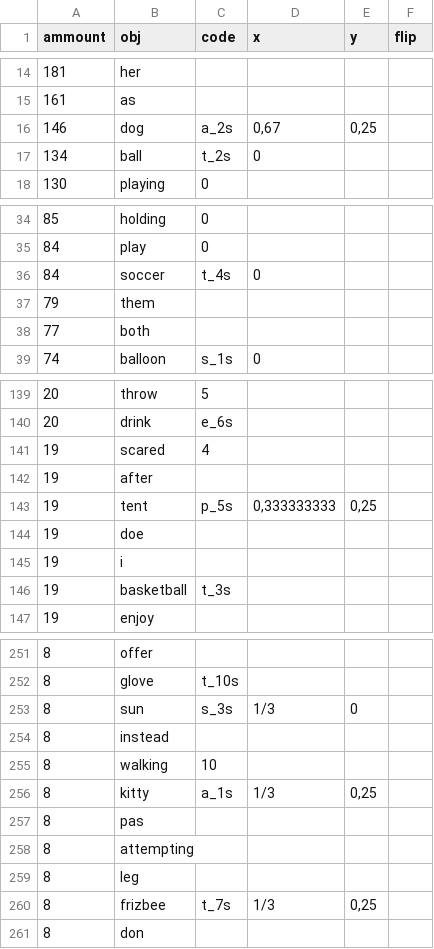
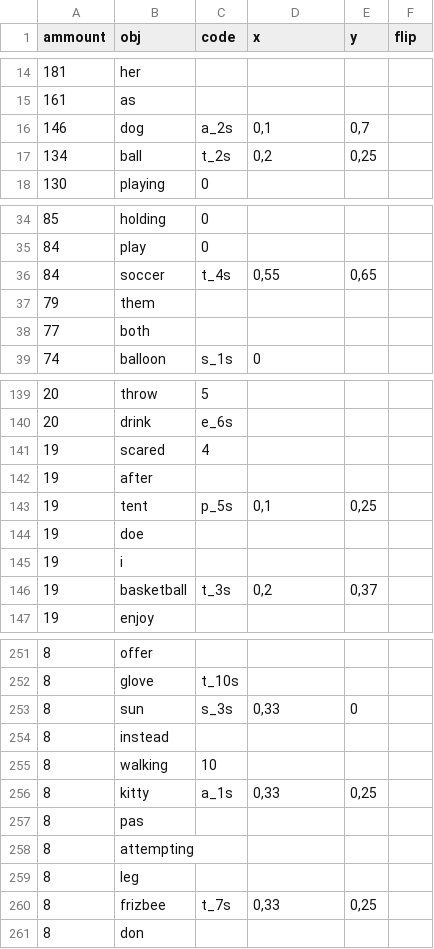
Before and after one commit to UralmashFox/CV_Project, a CSV file: book.csv, drawn as a sheet; only a part is shown, gaps mark what is left out; the diff covers the shown part only.

```diff
--- a/book.csv
+++ b/book.csv
@@ -15,4 +15,4 @@ ammount;obj;code;x;y;flip
 161;as;;;;
-146;dog;a_2s;0,67;0,25;
-134;ball;t_2s;0;;
+146;dog;a_2s;0,1;0,7;
+134;ball;t_2s;0,2;0,25;
 130;playing;0;;;
@@ -35,3 +35,3 @@ ammount;obj;code;x;y;flip
 84;play;0;;;
-84;soccer;t_4s;0;;
+84;soccer;t_4s;0,55;0,65;
 79;them;;;;
@@ -142,6 +142,6 @@ ammount;obj;code;x;y;flip
 19;after;;;;
-19;tent;p_5s;0,333333333;0,25;
+19;tent;p_5s;0,1;0,25;
 19;doe;;;;
 19;i;;;;
-19;basketball;t_3s;;;
+19;basketball;t_3s;0,2;0,37;
 19;enjoy;;;;
@@ -252,6 +252,6 @@ ammount;obj;code;x;y;flip
 8;glove;t_10s;;;
-8;sun;s_3s; 1/3;0;
+8;sun;s_3s;0,33;0;
 8;instead;;;;
 8;walking;10;;;
-8;kitty;a_1s; 1/3;0,25;
+8;kitty;a_1s;0,33;0,25;
 8;pas;;;;
@@ -259,3 +259,3 @@ ammount;obj;code;x;y;flip
 8;leg;;;;
-8;frizbee;t_7s; 1/3;0,25;
+8;frizbee;t_7s;0,33;0,25;
 8;don;;;;
```
Also changed, not shown: 4 edited cells elsewhere in this file, 1 other file.
